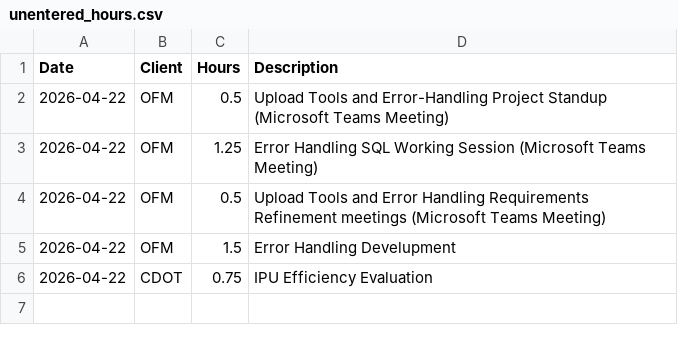
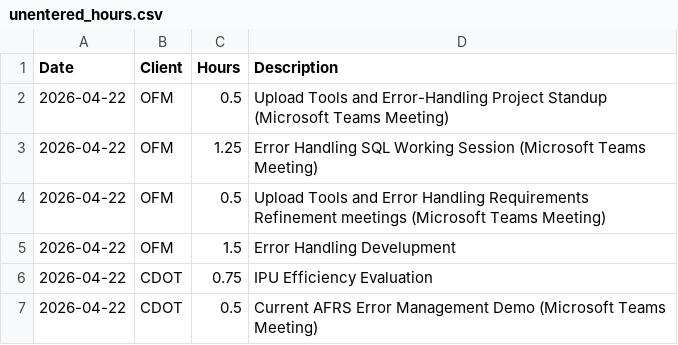
Before and after one commit to cole-nash-plante/hours_app, a CSV file: data/unentered_hours.csv, drawn as a sheet.

Commit message:
Added new unentered hours

```diff
--- a/data/unentered_hours.csv
+++ b/data/unentered_hours.csv
@@ -6 +6,2 @@ Date,Client,Hours,Description
 2026-04-22,CDOT,0.75,IPU Efficiency Evaluation
+2026-04-22,CDOT,0.5,Current AFRS Error Management Demo (Microsoft Teams Meeting)
```
